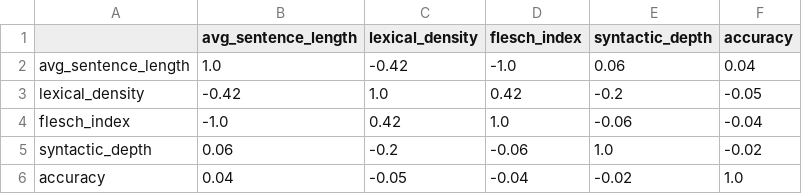
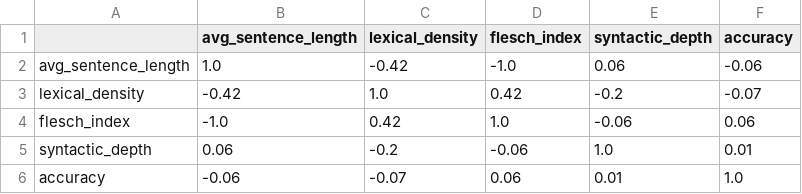
Before and after one commit to thayarasiqueira/central-bank-resolutions, a CSV file: reports/correlation_matrix.csv, drawn as a sheet.

```diff
--- a/reports/correlation_matrix.csv
+++ b/reports/correlation_matrix.csv
@@ -1,6 +1,6 @@
 ,avg_sentence_length,lexical_density,flesch_index,syntactic_depth,accuracy
-avg_sentence_length,1.0,-0.42,-1.0,0.06,0.04
-lexical_density,-0.42,1.0,0.42,-0.2,-0.05
-flesch_index,-1.0,0.42,1.0,-0.06,-0.04
-syntactic_depth,0.06,-0.2,-0.06,1.0,-0.02
-accuracy,0.04,-0.05,-0.04,-0.02,1.0
+avg_sentence_length,1.0,-0.42,-1.0,0.06,-0.06
+lexical_density,-0.42,1.0,0.42,-0.2,-0.07
+flesch_index,-1.0,0.42,1.0,-0.06,0.06
+syntactic_depth,0.06,-0.2,-0.06,1.0,0.01
+accuracy,-0.06,-0.07,0.06,0.01,1.0
```
Also changed, not shown: reports/complexity_metrics_report.csv, reports/complexity_vs_accuracy.csv, 22 other files.
